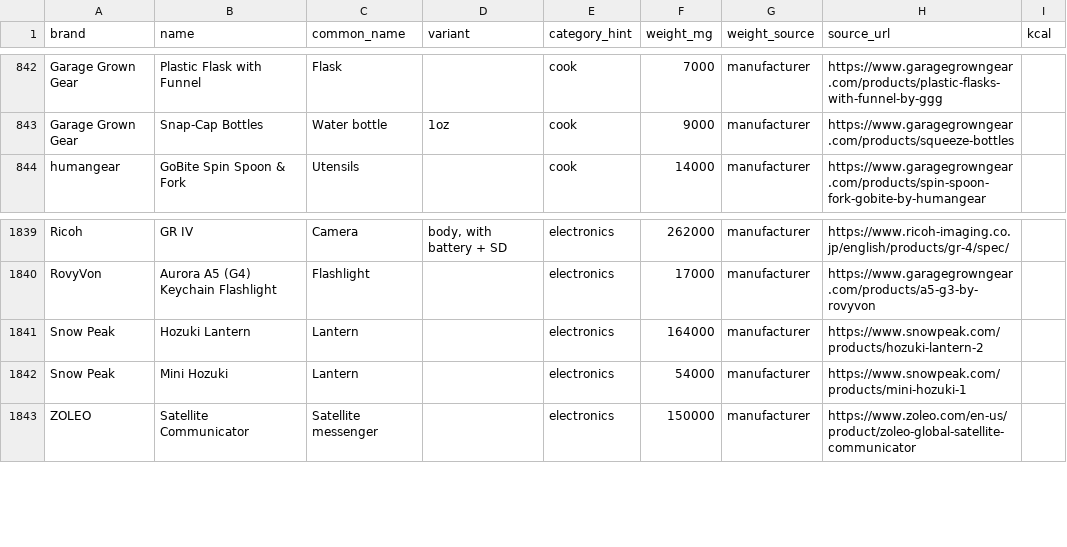
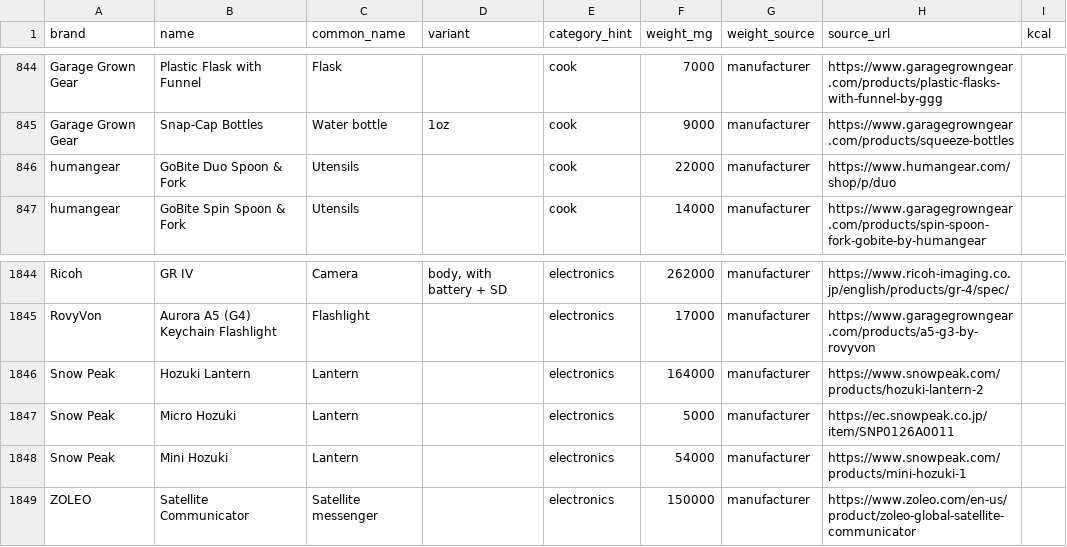
Before and after one commit to ryankiley/mahonia, a CSV file: seed/catalog.csv, drawn as a sheet; only a part is shown, gaps mark what is left out; the diff covers the shown part only; the diff names each change by its address in the sheet, - before the commit and + after, or states it on an @@ line.

Commit message:
Add 11 gear items to the catalog (#251)

```diff
--- a/seed/catalog.csv
+++ b/seed/catalog.csv
+row 846: humangear | GoBite Duo Spoon & Fork | Utensils |  | cook | 22000 | manufacturer | https://www.humangear.com/shop/p/duo
+row 1847: Snow Peak | Micro Hozuki | Lantern |  | electronics | 5000 | manufacturer | https://ec.snowpeak.co.jp/item/SNP0126A0011
```
Also changed, not shown: 9 added rows elsewhere in this file, 1 other file.
